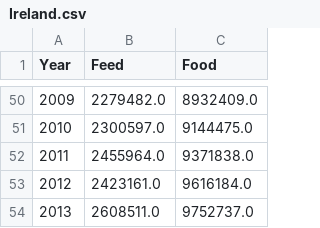
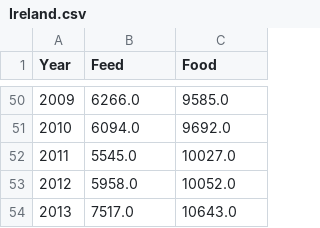
Before and after one commit to john9088/Data_Visual_assignment_2, a CSV file: Ireland.csv, drawn as a sheet; only a part is shown, gaps mark what is left out; the diff covers the shown part only.

Commit message:
Update Ireland.csv

```diff
--- a/Ireland.csv
+++ b/Ireland.csv
@@ -50,5 +50,5 @@ Year,Feed,Food
-2009,2279482.0,8932409.0
-2010,2300597.0,9144475.0
-2011,2455964.0,9371838.0
-2012,2423161.0,9616184.0
-2013,2608511.0,9752737.0
+2009,6266.0,9585.0
+2010,6094.0,9692.0
+2011,5545.0,10027.0
+2012,5958.0,10052.0
+2013,7517.0,10643.0
```
Also changed, not shown: 96 edited cells elsewhere in this file.
